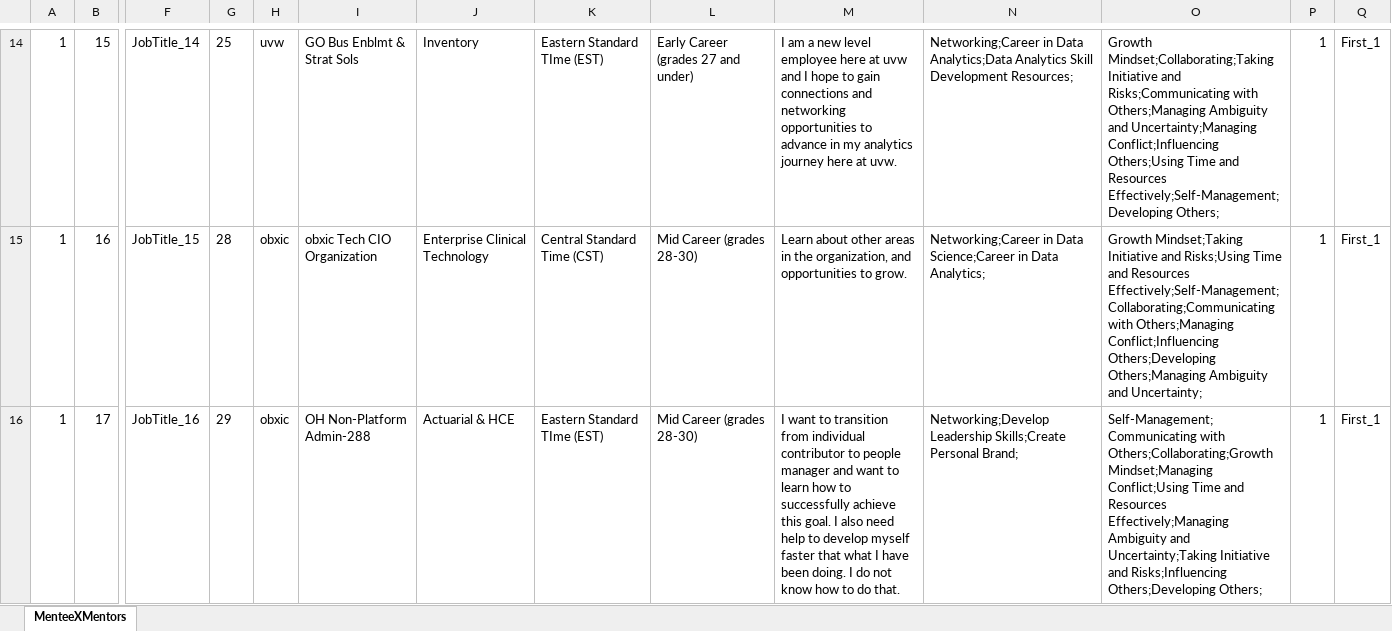
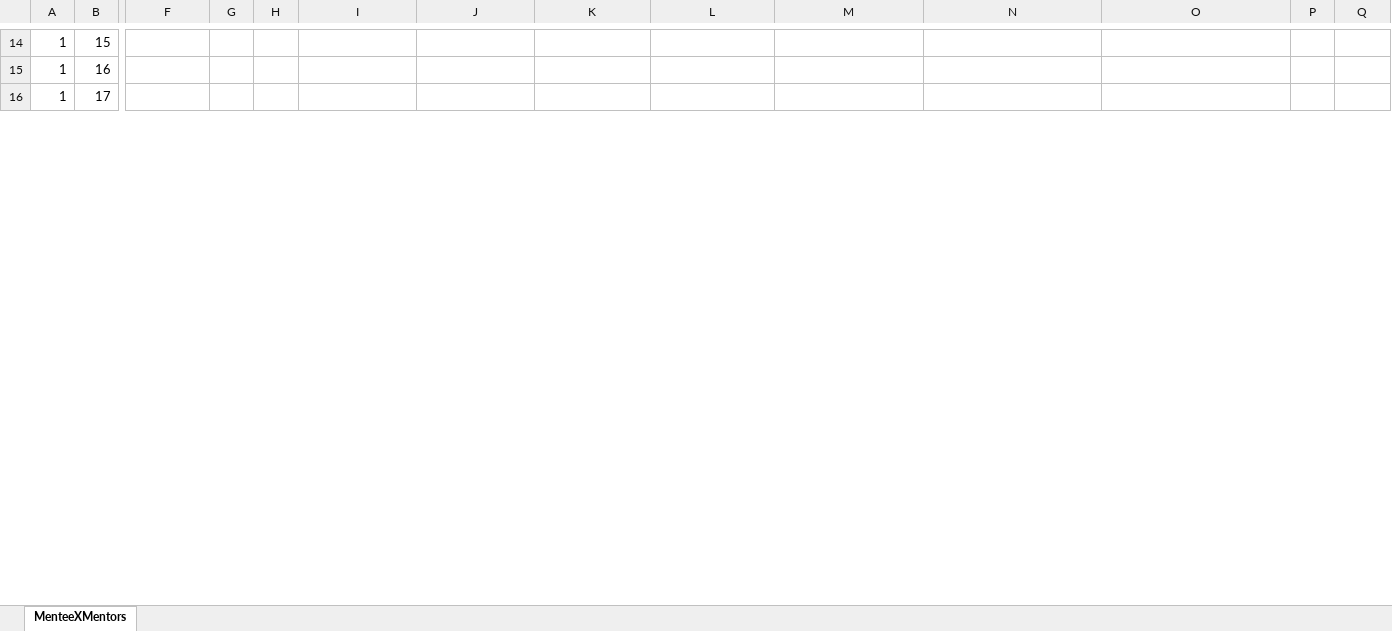
Before and after one commit to rrichaz1/MentorMatchChallenge, an Excel workbook: data/CircleResult.xlsx, sheet MenteeXMentors, drawn as a sheet; only a part is shown, gaps mark what is left out; values as stored, in another font and other column widths than the file's, no borders; the diff covers the shown part only; the diff names each change by its address in the sheet, - before the commit and + after, or states it on an @@ line.

```diff
--- a/data/CircleResult.xlsx (sheet MenteeXMentors)
+++ b/data/CircleResult.xlsx (sheet MenteeXMentors)
-F14: JobTitle_14
+F14: (empty)
-G14: 25
+G14: (empty)
-H14: uvw
+H14: (empty)
-I14: GO Bus Enblmt & Strat Sols
+I14: (empty)
-J14: Inventory
+J14: (empty)
-K14: Eastern Standard TIme (EST)
+K14: (empty)
-L14: Early Career (grades 27 and under)
+L14: (empty)
-M14: I am a new level employee here at uvw and I hope to gain connections and networking opportunities to advance in my analytics journey here at uvw.
+M14: (empty)
-N14: Networking;Career in Data Analytics;Data Analytics Skill Development Resources;
+N14: (empty)
-O14: Growth Mindset;Collaborating;Taking Initiative and Risks;Communicating with Others;Managing Ambiguity and Uncertainty;Managing Conflict;Influencing Others;Using Time and Resources Effectively;Self-Management;Developing Others;
+O14: (empty)
-P14:P16: 1
+P14:P16: (empty)
-Q14:Q16: First_1
+Q14:Q16: (empty)
-F15: JobTitle_15
+F15: (empty)
-G15: 28
+G15: (empty)
-H15:H16: obxic
+H15:H16: (empty)
-I15: obxic Tech CIO Organization
+I15: (empty)
-J15: Enterprise Clinical Technology
+J15: (empty)
-K15: Central Standard Time (CST)
+K15: (empty)
-L15:L16: Mid Career (grades 28-30)
+L15:L16: (empty)
-M15: Learn about other areas in the organization, and opportunities to grow.
+M15: (empty)
-N15: Networking;Career in Data Science;Career in Data Analytics;
+N15: (empty)
-O15: Growth Mindset;Taking Initiative and Risks;Using Time and Resources Effectively;Self-Management;Collaborating;Communicating with Others;Managing Conflict;Influencing Others;Developing Others;Managing Ambiguity and Uncertainty;
+O15: (empty)
-F16: JobTitle_16
+F16: (empty)
-G16: 29
+G16: (empty)
-I16: OH Non-Platform Admin-288
+I16: (empty)
-J16: Actuarial & HCE
+J16: (empty)
-K16: Eastern Standard TIme (EST)
+K16: (empty)
-M16: I want to transition from individual contributor to people manager and want to learn how to successfully achieve this goal. I also need help to develop myself faster that what I have been doing. I do not know how to do that.
+M16: (empty)
-N16: Networking;Develop Leadership Skills;Create Personal Brand;
+N16: (empty)
-O16: Self-Management;Communicating with Others;Collaborating;Growth Mindset;Managing Conflict;Using Time and Resources Effectively;Managing Ambiguity and Uncertainty;Taking Initiative and Risks;Influencing Others;Developing Others;
+O16: (empty)
```
Also changed, not shown: 372 edited cells elsewhere in this sheet, data/Mentee-obfuscated-dataset-1.xlsx, data/Mentor-obfuscated-dataset-1.xlsx, 6 other files.
